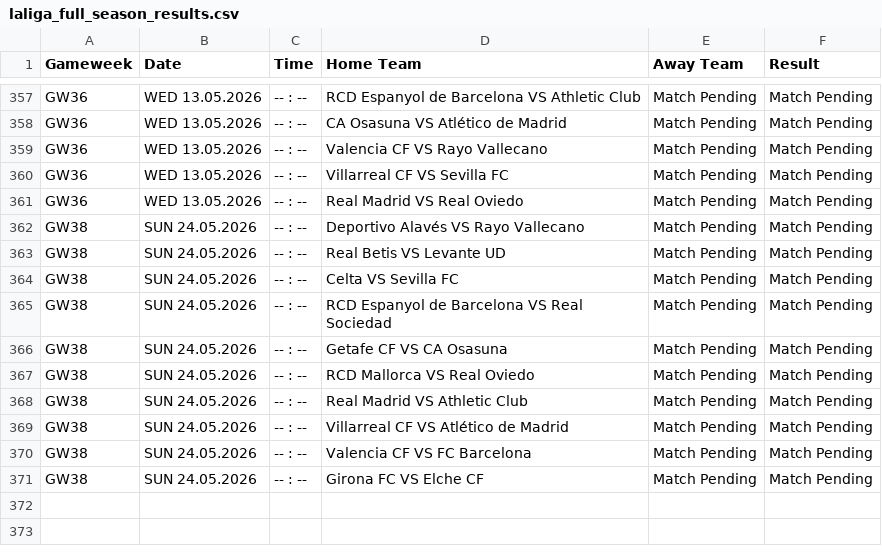
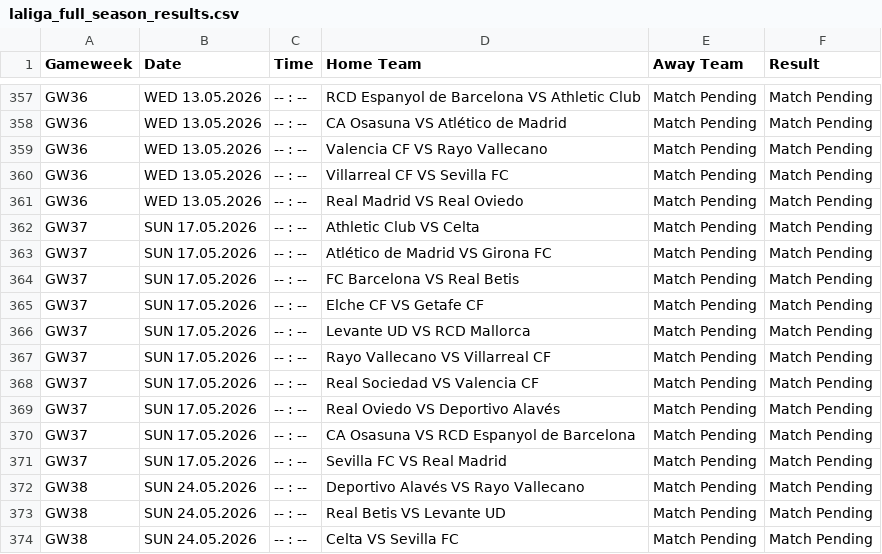
Before and after one commit to kminh1209/Soccer_ticket_Crawl, a CSV file: result_csv/laliga_full_season_results.csv, drawn as a sheet; only a part is shown, gaps mark what is left out; the shorter side is filled out with more unchanged rows.

```diff
--- a/result_csv/laliga_full_season_results.csv
+++ b/result_csv/laliga_full_season_results.csv
@@ -361,2 +361,12 @@ GW36,WED 13.05.2026,-- : --,Villarreal CF VS Sevilla FC,Match Pending,Match Pend
 GW36,WED 13.05.2026,-- : --,Real Madrid VS Real Oviedo,Match Pending,Match Pending
+GW37,SUN 17.05.2026,-- : --,Athletic Club VS Celta,Match Pending,Match Pending
+GW37,SUN 17.05.2026,-- : --,Atlético de Madrid VS Girona FC,Match Pending,Match Pending
+GW37,SUN 17.05.2026,-- : --,FC Barcelona VS Real Betis,Match Pending,Match Pending
+GW37,SUN 17.05.2026,-- : --,Elche CF VS Getafe CF,Match Pending,Match Pending
+GW37,SUN 17.05.2026,-- : --,Levante UD VS RCD Mallorca,Match Pending,Match Pending
+GW37,SUN 17.05.2026,-- : --,Rayo Vallecano VS Villarreal CF,Match Pending,Match Pending
+GW37,SUN 17.05.2026,-- : --,Real Sociedad VS Valencia CF,Match Pending,Match Pending
+GW37,SUN 17.05.2026,-- : --,Real Oviedo VS Deportivo Alavés,Match Pending,Match Pending
+GW37,SUN 17.05.2026,-- : --,CA Osasuna VS RCD Espanyol de Barcelona,Match Pending,Match Pending
+GW37,SUN 17.05.2026,-- : --,Sevilla FC VS Real Madrid,Match Pending,Match Pending
 GW38,SUN 24.05.2026,-- : --,Deportivo Alavés VS Rayo Vallecano,Match Pending,Match Pending
```
Also changed, not shown: result_csv/LigaPortugal_2026_All_Matches.csv, result_csv/Ligue1_2025_Final_Clean.csv, 1 other file.
